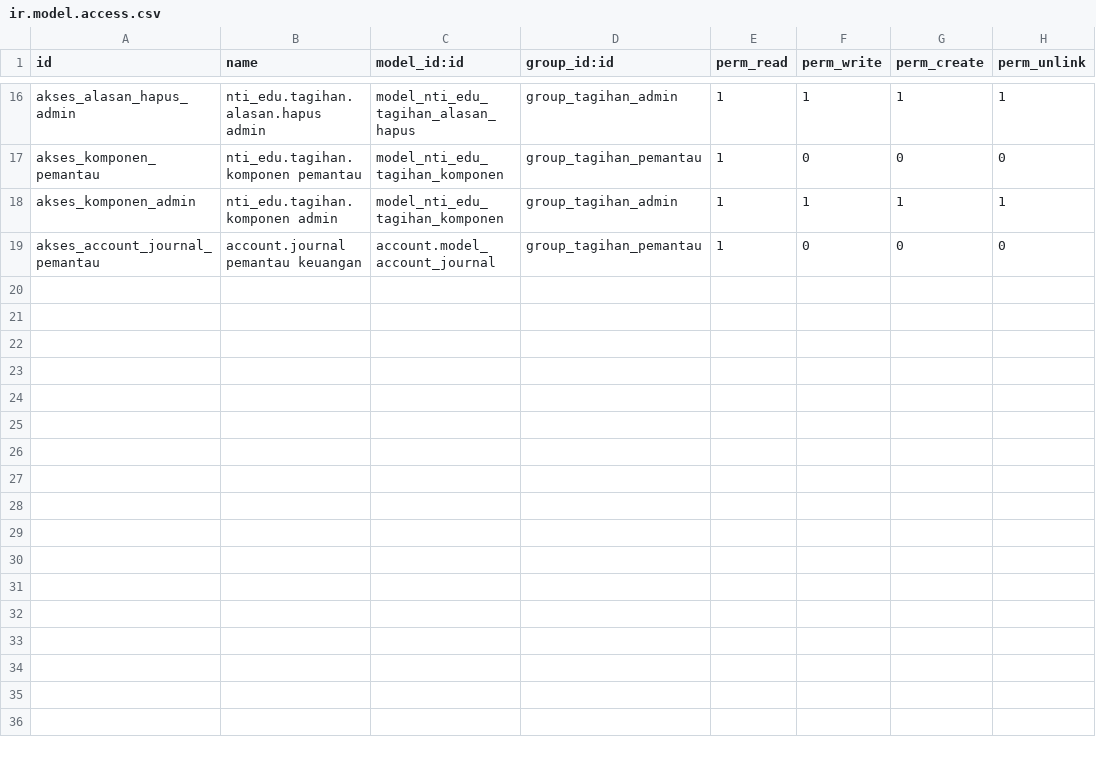
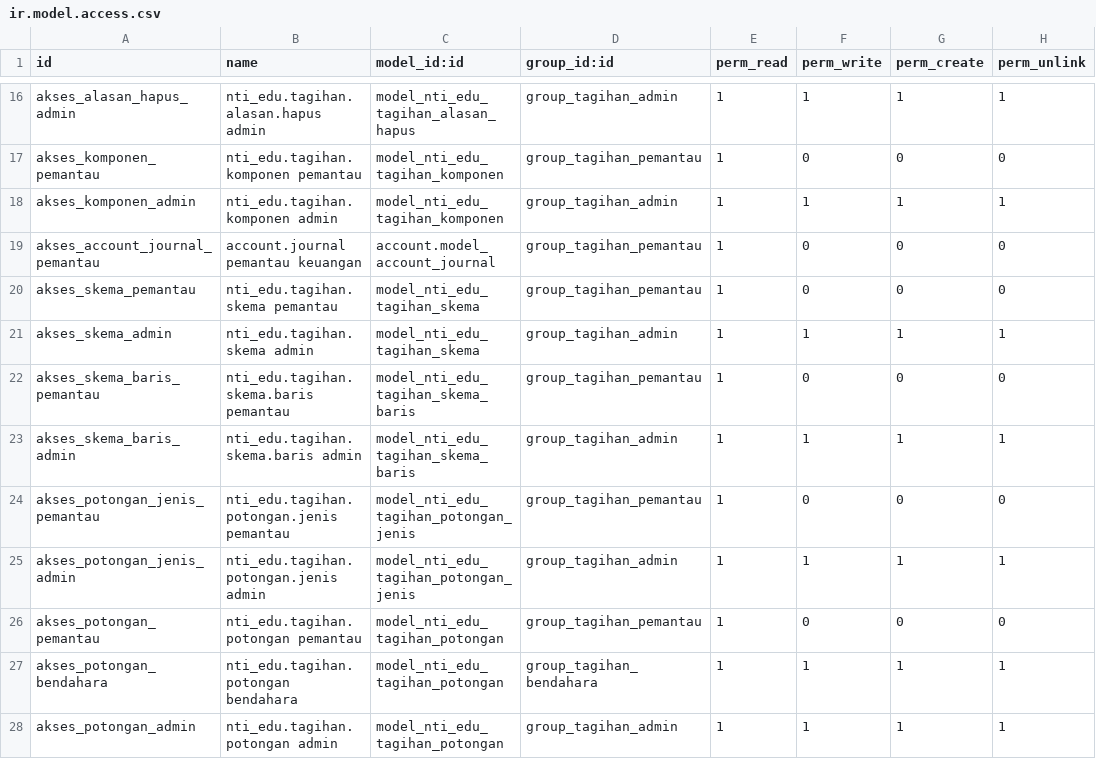
Before and after one commit to haydaralghifari123/ERP-SEKOLAH, a CSV file: nti_edu_tagihan/security/ir.model.access.csv, drawn as a sheet; only a part is shown, gaps mark what is left out.

Commit message:
nti_edu_tagihan: skema biaya per unit dan potongan siswa

```diff
--- a/nti_edu_tagihan/security/ir.model.access.csv
+++ b/nti_edu_tagihan/security/ir.model.access.csv
@@ -19 +19,10 @@ akses_komponen_admin,nti_edu.tagihan.komponen admin,model_nti_edu_tagihan_kompon
 akses_account_journal_pemantau,account.journal pemantau keuangan,account.model_account_journal,group_tagihan_pemantau,1,0,0,0
+akses_skema_pemantau,nti_edu.tagihan.skema pemantau,model_nti_edu_tagihan_skema,group_tagihan_pemantau,1,0,0,0
+akses_skema_admin,nti_edu.tagihan.skema admin,model_nti_edu_tagihan_skema,group_tagihan_admin,1,1,1,1
+akses_skema_baris_pemantau,nti_edu.tagihan.skema.baris pemantau,model_nti_edu_tagihan_skema_baris,group_tagihan_pemantau,1,0,0,0
+akses_skema_baris_admin,nti_edu.tagihan.skema.baris admin,model_nti_edu_tagihan_skema_baris,group_tagihan_admin,1,1,1,1
+akses_potongan_jenis_pemantau,nti_edu.tagihan.potongan.jenis pemantau,model_nti_edu_tagihan_potongan_jenis,group_tagihan_pemantau,1,0,0,0
+akses_potongan_jenis_admin,nti_edu.tagihan.potongan.jenis admin,model_nti_edu_tagihan_potongan_jenis,group_tagihan_admin,1,1,1,1
+akses_potongan_pemantau,nti_edu.tagihan.potongan pemantau,model_nti_edu_tagihan_potongan,group_tagihan_pemantau,1,0,0,0
+akses_potongan_bendahara,nti_edu.tagihan.potongan bendahara,model_nti_edu_tagihan_potongan,group_tagihan_bendahara,1,1,1,1
+akses_potongan_admin,nti_edu.tagihan.potongan admin,model_nti_edu_tagihan_potongan,group_tagihan_admin,1,1,1,1
```
Also changed, not shown: 10 other files.
